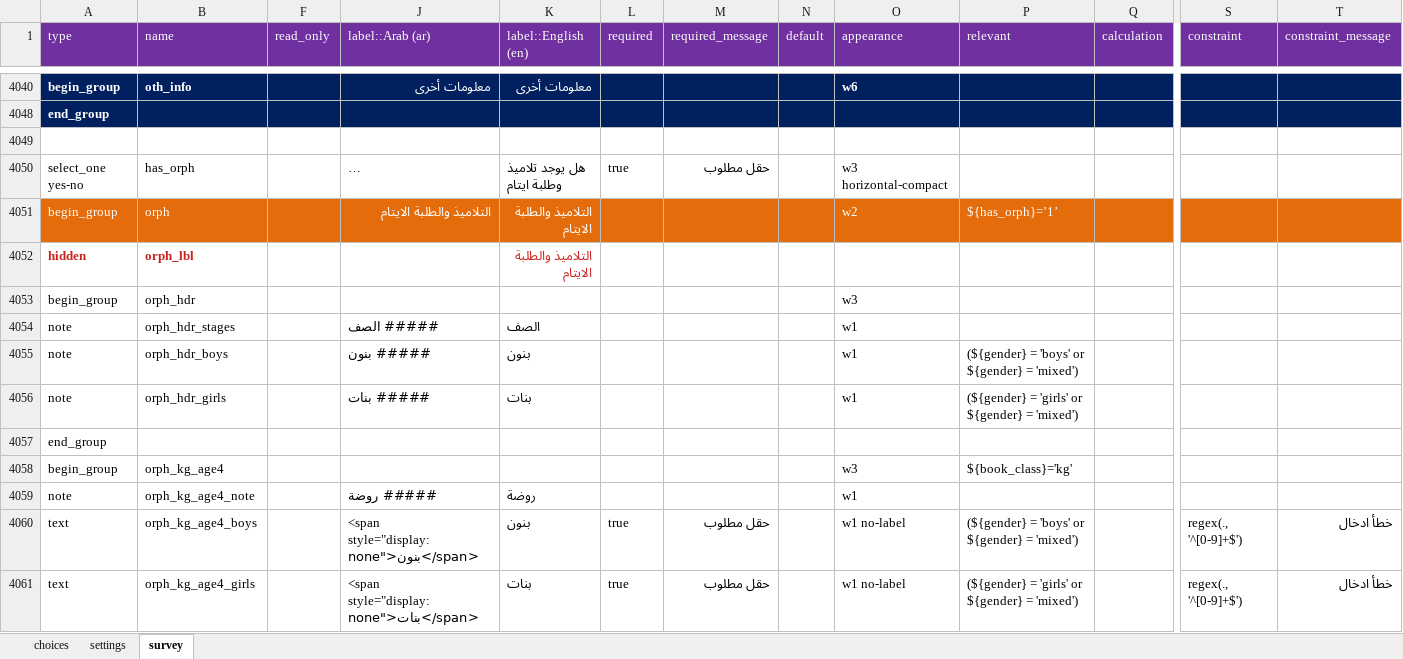
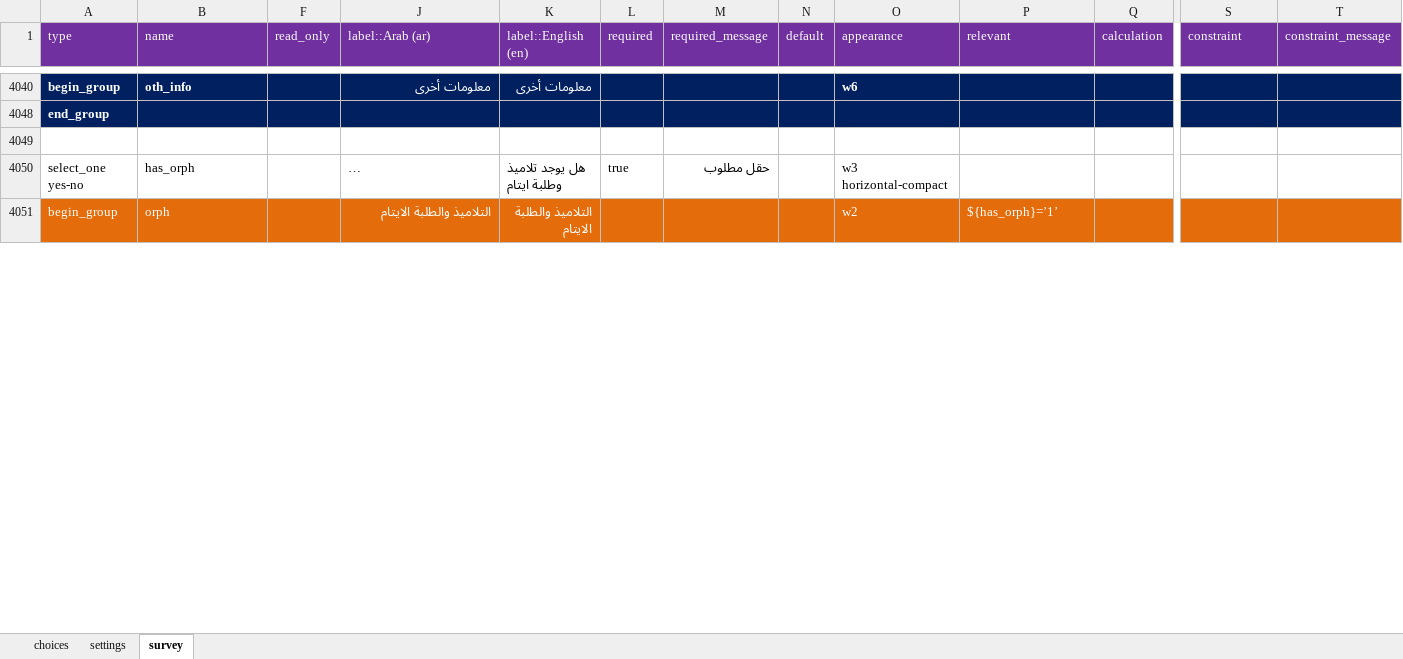
Before and after one commit to mohammedalemara/Statistical-notebook, an Excel workbook: excel/S1/S1.xlsx, sheet survey, drawn as a sheet; only a part is shown, gaps mark what is left out; long unchanged cells end in …; values as stored, in another font and other column widths than the file's, no borders; rows hold the shown columns only; the diff covers the shown part only; the diff names each change by its address in the sheet, - before the commit and + after, or states it on an @@ line.

```diff
--- a/excel/S1/S1.xlsx (sheet survey)
+++ b/excel/S1/S1.xlsx (sheet survey)
@@ row 4052 hidden: hidden | orph_lbl |  |  | التلاميذ والطلبة الايتام @@
@@ row 4053 hidden: begin_group | orph_hdr |  |  |  |  |  |  | w3 @@
@@ row 4054 hidden: note | orph_hdr_stages |  | ##### الصف | الصف |  |  |  | w1 @@
@@ row 4055 hidden: note | orph_hdr_boys |  | ##### بنون | بنون |  |  |  | w1 | (${gender} = 'boys' or ${gender} = 'mixed') @@
@@ row 4056 hidden: note | orph_hdr_girls |  | ##### بنات | بنات |  |  |  | w1 | (${gender} = 'girls' or ${gender} = 'mixed') @@
-row 4057: end_group
@@ row 4058 hidden: begin_group | orph_kg_age4 |  |  |  |  |  |  | w3 | ${book_class}='kg' @@
@@ row 4059 hidden: note | orph_kg_age4_note |  | ##### روضة | روضة |  |  |  | w1 @@
@@ row 4060 hidden: text | orph_kg_age4_boys |  | <span style="display:none">بنون</span> | بنون | true | حقل مطلوب |  | w1 no-label | (${gender} = 'boys' or ${gender} = 'mixed') |  | regex(., '^[0-9]+$') | خطأ ادخال @@
@@ row 4061 hidden: text | orph_kg_age4_girls |  | <span style="display:none">بنات</span> | بنات | true | حقل مطلوب |  | w1 no-label | (${gender} = 'girls' or ${gender} = 'mixed') |  | regex(., '^[0-9]+$') | خطأ ادخال @@
```
Also changed, not shown: 31 removed rows, 117 hidden or unhidden rows and 1 edited cell elsewhere in this sheet, 1 other file.
